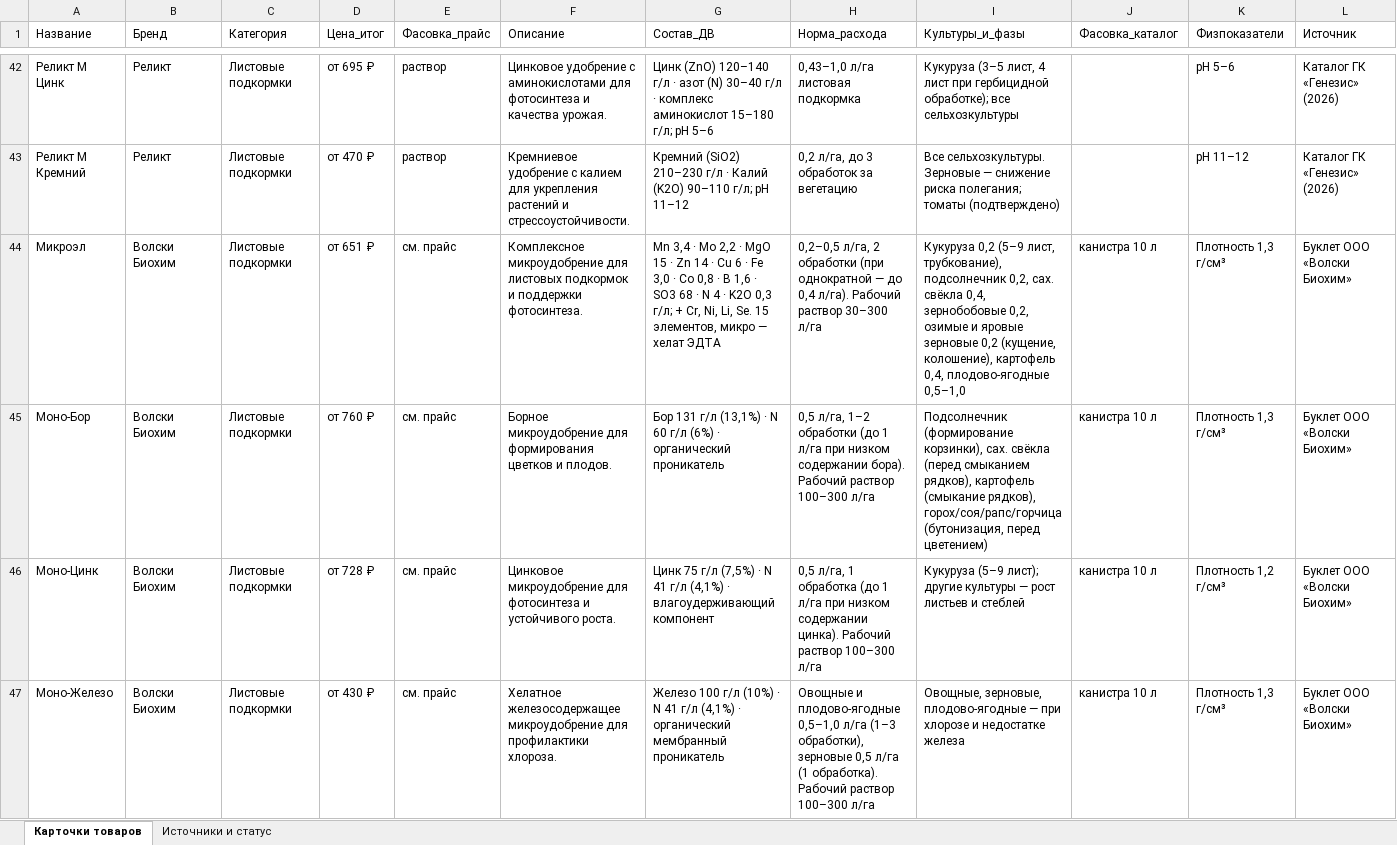
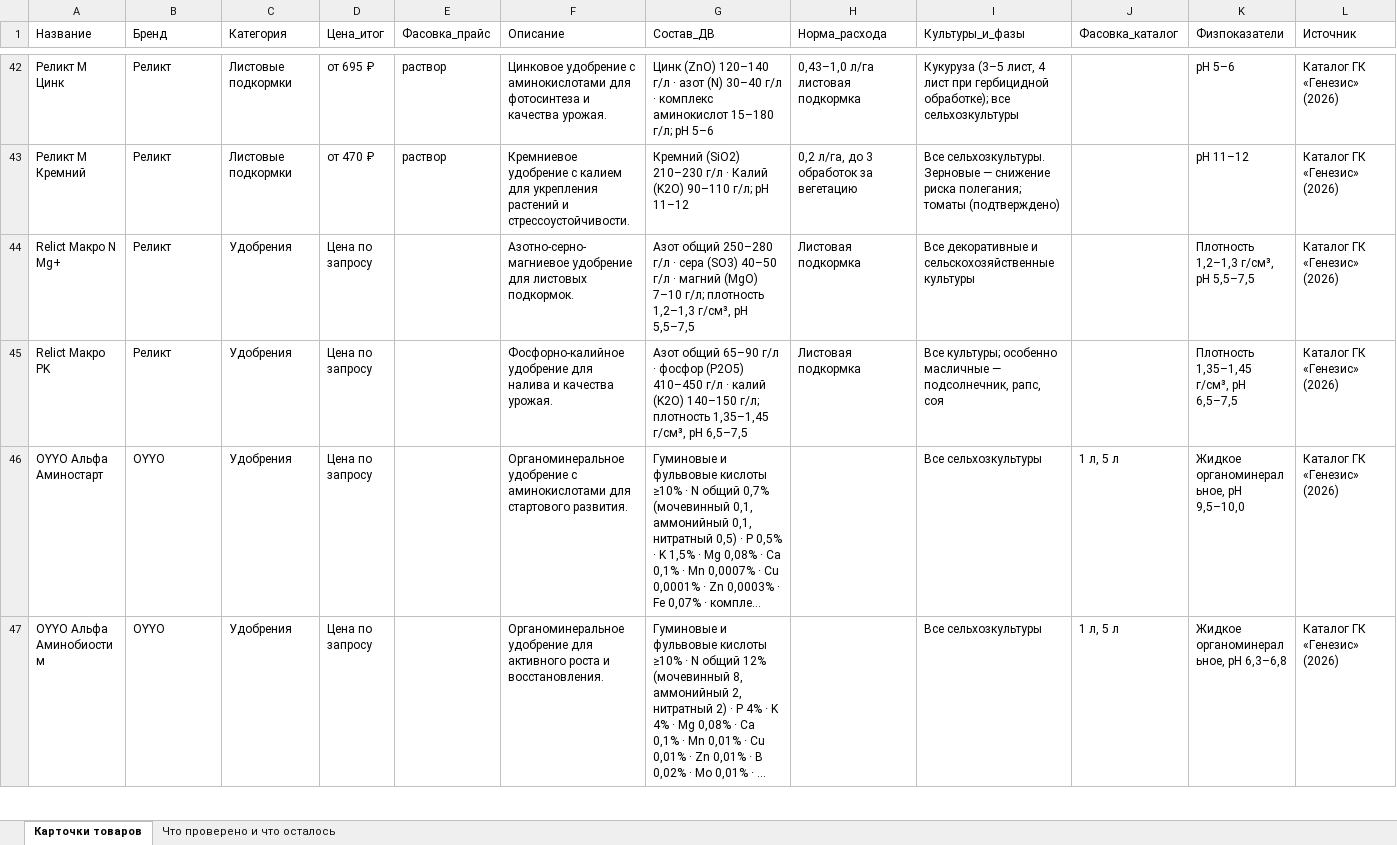
Before and after one commit to fagencymarketing-coder/Saturn, an Excel workbook: catalogs/Saturn-карточки-товаров-техданные.xlsx, sheet Карточки товаров, drawn as a sheet; only a part is shown, gaps mark what is left out; the shorter side is filled out with more unchanged rows; long unchanged cells end in …; values as stored, in another font and other column widths than the file's, no cell formats; rows hold the shown columns only; the diff covers the shown part only; the diff names each change by its address in the sheet, - before the commit and + after, or states it on an @@ line.

```diff
--- a/catalogs/Saturn-карточки-товаров-техданные.xlsx (sheet Карточки товаров)
+++ b/catalogs/Saturn-карточки-товаров-техданные.xlsx (sheet Карточки товаров)
-sheet tab: Источники и статус
+sheet tab: Что проверено и что осталось
-row 44: Микроэл | Волски Биохим | Листовые подкормки | от 651 ₽ | см. прайс | Комплексное микроудобрение для листовых подкормок и поддержки фотосинтеза. | Mn 3,4 · Mo 2,2 · MgO 15 · Zn 14 · Cu 6 · Fe 3,0 · Co 0,8 · B 1,6 · SO3 68 · N 4 · K2O 0,3 г/л; + Cr, Ni, Li, Se. 15 элементов, микро — хелат ЭДТА | 0,2–0,5 л/га, 2 обработки (при однократной — до 0,4 л/га). Рабочий раствор 30–300 л/га | Кукуруза 0,2 (5–9 лист, трубкование), подсолнечник 0,2, сах. свёкла 0,4, зернобобовые 0,2, озимые и яровые зерновые 0,2 (кущение, колошение), картофель 0,4, плодово-ягодные 0,5–1,0 | канистра 10 л | Плотность 1,3 г/см³ | Буклет ООО «Волски Биохим»
-row 45: Моно-Бор | Волски Биохим | Листовые подкормки | от 760 ₽ | см. прайс | Борное микроудобрение для формирования цветков и плодов. | Бор 131 г/л (13,1%) · N 60 г/л (6%) · органический проникатель | 0,5 л/га, 1–2 обработки (до 1 л/га при низком содержании бора). Рабочий раствор 100–300 л/га | Подсолнечник (формирование корзинки), сах. свёкла (перед смыканием рядков), картофель (смыкание рядков), горох/соя/рапс/горчица (бутонизация, перед цветением) | канистра 10 л | Плотность 1,3 г/см³ | Буклет ООО «Волски Биохим»
-row 46: Моно-Цинк | Волски Биохим | Листовые подкормки | от 728 ₽ | см. прайс | Цинковое микроудобрение для фотосинтеза и устойчивого роста. | Цинк 75 г/л (7,5%) · N 41 г/л (4,1%) · влагоудерживающий компонент | 0,5 л/га, 1 обработка (до 1 л/га при низком содержании цинка). Рабочий раствор 100–300 л/га | Кукуруза (5–9 лист); другие культуры — рост листьев и стеблей | канистра 10 л | Плотность 1,2 г/см³ | Буклет ООО «Волски Биохим»
-row 47: Моно-Железо | Волски Биохим | Листовые подкормки | от 430 ₽ | см. прайс | Хелатное железосодержащее микроудобрение для профилактики хлороза. | Железо 100 г/л (10%) · N 41 г/л (4,1%) · органический мембранный проникатель | Овощные и плодово-ягодные 0,5–1,0 л/га (1–3 обработки), зерновые 0,5 л/га (1 обработка). Рабочий раствор 100–300 л/га | Овощные, зерновые, плодово-ягодные — при хлорозе и недостатке железа | канистра 10 л | Плотность 1,3 г/см³ | Буклет ООО «Волски Биохим»
```
Also changed, not shown: 3 removed rows and 4 edited cells elsewhere in this sheet, sheet Что проверено и что осталось, cell formats, 3 other files.
